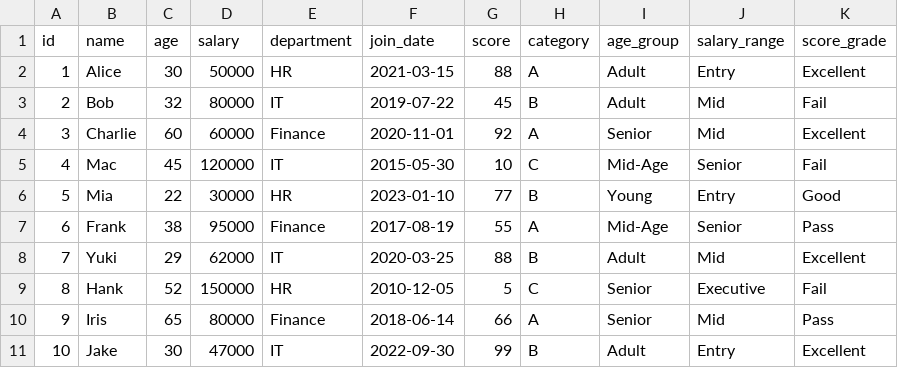
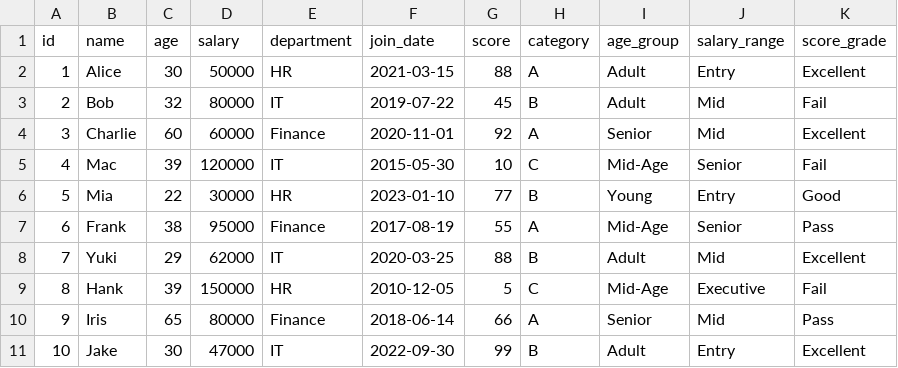
Before and after one commit to marczieee/Group-No.6-Feature-Engineering, a CSV file: output/binned_numeric_ranges.csv, drawn as a sheet.

```diff
--- a/output/binned_numeric_ranges.csv
+++ b/output/binned_numeric_ranges.csv
@@ -4,3 +4,3 @@ id,name,age,salary,department,join_date,score,category,age_group,salary_range,sc
 3,Charlie,60,60000,Finance,2020-11-01,92,A,Senior,Mid,Excellent
-4,Mac,45,120000,IT,2015-05-30,10,C,Mid-Age,Senior,Fail
+4,Mac,39,120000,IT,2015-05-30,10,C,Mid-Age,Senior,Fail
 5,Mia,22,30000,HR,2023-01-10,77,B,Young,Entry,Good
@@ -8,3 +8,3 @@ id,name,age,salary,department,join_date,score,category,age_group,salary_range,sc
 7,Yuki,29,62000,IT,2020-03-25,88,B,Adult,Mid,Excellent
-8,Hank,52,150000,HR,2010-12-05,5,C,Senior,Executive,Fail
+8,Hank,39,150000,HR,2010-12-05,5,C,Mid-Age,Executive,Fail
 9,Iris,65,80000,Finance,2018-06-14,66,A,Senior,Mid,Pass
```
Also changed, not shown: output/consolidated_all_features.csv.
